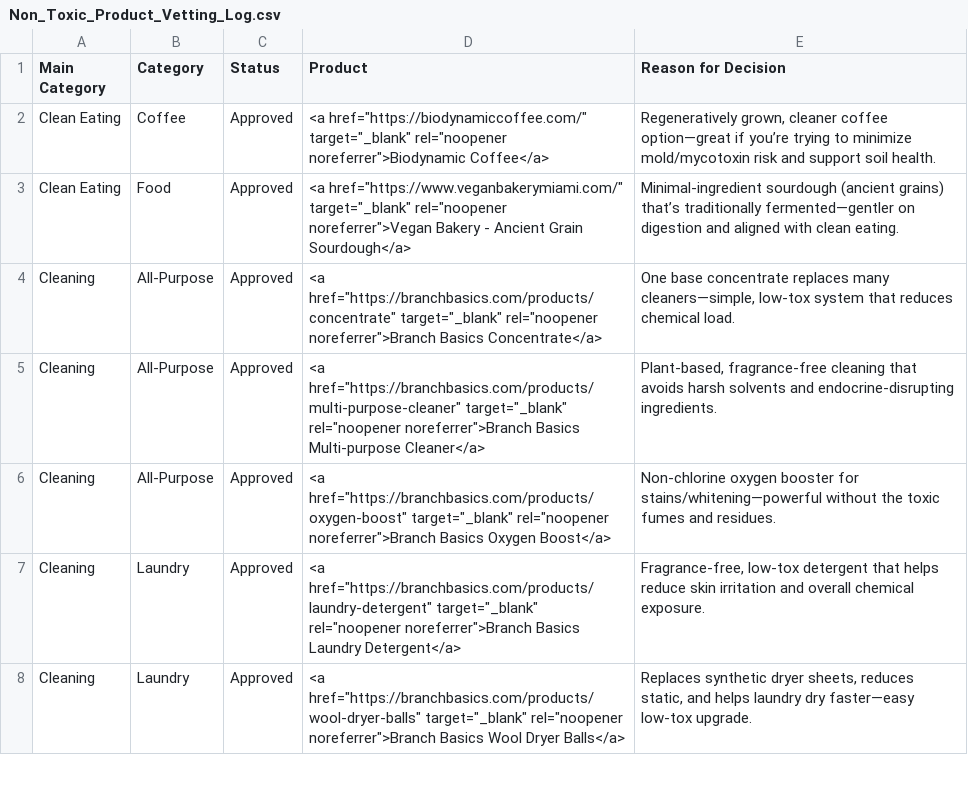
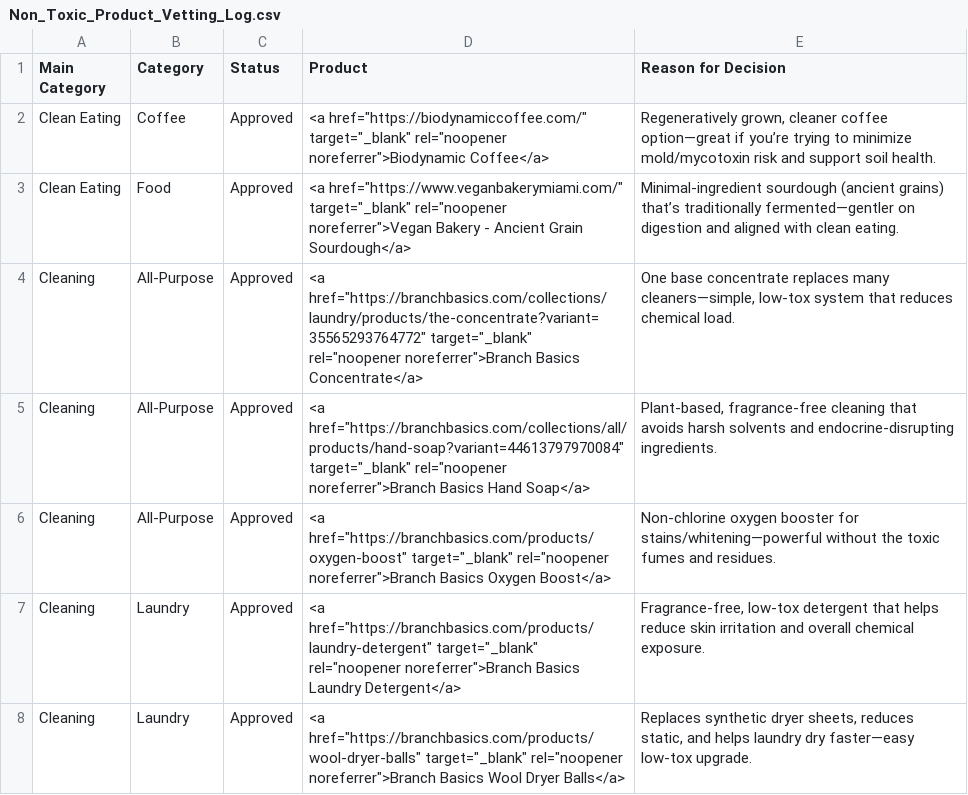
Before and after one commit to sunkissedbrandy/humanresetproject, a CSV file: Non_Toxic_Product_Vetting_Log.csv, drawn as a sheet; only a part is shown.

Commit message:
Update Non_Toxic_Product_Vetting_Log.csv

```diff
--- a/Non_Toxic_Product_Vetting_Log.csv
+++ b/Non_Toxic_Product_Vetting_Log.csv
@@ -3,4 +3,4 @@ Clean Eating,Coffee,Approved,"<a href=""https://biodynamiccoffee.com/"" target="
 Clean Eating,Food,Approved,"<a href=""https://www.veganbakerymiami.com/"" target=""_blank"" rel=""noopener noreferrer"">Vegan Bakery - Ancient Grain Sourdough</a>","Minimal-ingredient sourdough (ancient grains) that’s traditionally fermented—gentler on digestion and aligned with clean eating."
-Cleaning,All-Purpose,Approved,"<a href=""https://branchbasics.com/products/concentrate"" target=""_blank"" rel=""noopener noreferrer"">Branch Basics Concentrate</a>","One base concentrate replaces many cleaners—simple, low-tox system that reduces chemical load."
-Cleaning,All-Purpose,Approved,"<a href=""https://branchbasics.com/products/multi-purpose-cleaner"" target=""_blank"" rel=""noopener noreferrer"">Branch Basics Multi-purpose Cleaner</a>","Plant-based, fragrance-free cleaning that avoids harsh solvents and endocrine-disrupting ingredients."
+Cleaning,All-Purpose,Approved,"<a href=""https://branchbasics.com/collections/laundry/products/the-concentrate?variant=35565293764772"" target=""_blank"" rel=""noopener noreferrer"">Branch Basics Concentrate</a>","One base concentrate replaces many cleaners—simple, low-tox system that reduces chemical load."
+Cleaning,All-Purpose,Approved,"<a href=""https://branchbasics.com/collections/all/products/hand-soap?variant=44613797970084"" target=""_blank"" rel=""noopener noreferrer"">Branch Basics Hand Soap</a>","Plant-based, fragrance-free cleaning that avoids harsh solvents and endocrine-disrupting ingredients."
 Cleaning,All-Purpose,Approved,"<a href=""https://branchbasics.com/products/oxygen-boost"" target=""_blank"" rel=""noopener noreferrer"">Branch Basics Oxygen Boost</a>","Non-chlorine oxygen booster for stains/whitening—powerful without the toxic fumes and residues."
```
